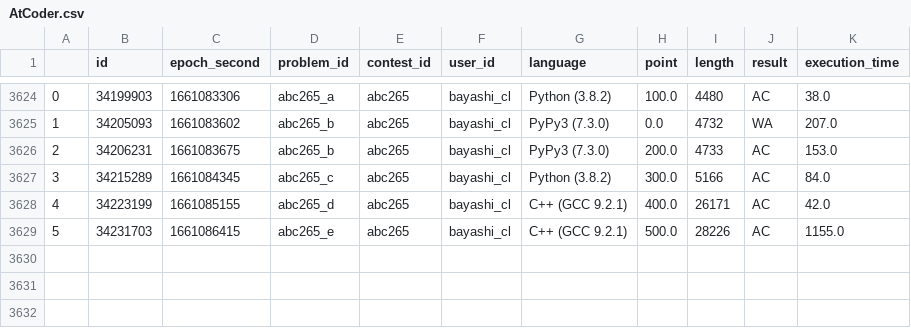
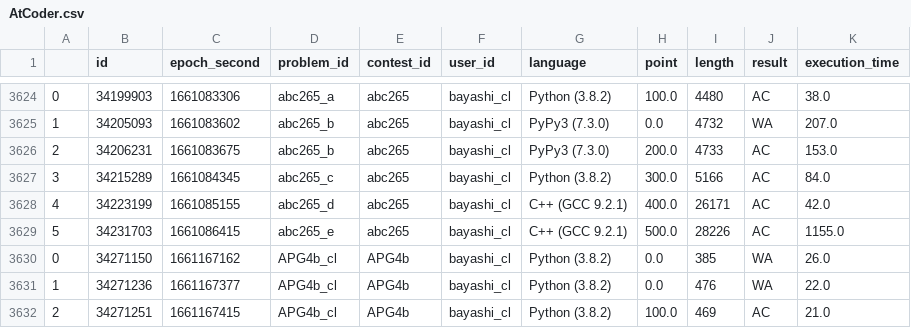
Before and after one commit to bayashi-cl/procon-submission, a CSV file: data/AtCoder.csv, drawn as a sheet; only a part is shown, gaps mark what is left out.

Commit message:
update Atcoder.csv

```diff
--- a/data/AtCoder.csv
+++ b/data/AtCoder.csv
@@ -3629 +3629,4 @@
 5,34231703,1661086415,abc265_e,abc265,bayashi_cl,C++ (GCC 9.2.1),500.0,28226,AC,1155.0
+0,34271150,1661167162,APG4b_cl,APG4b,bayashi_cl,Python (3.8.2),0.0,385,WA,26.0
+1,34271236,1661167377,APG4b_cl,APG4b,bayashi_cl,Python (3.8.2),0.0,476,WA,22.0
+2,34271251,1661167415,APG4b_cl,APG4b,bayashi_cl,Python (3.8.2),100.0,469,AC,21.0
```
